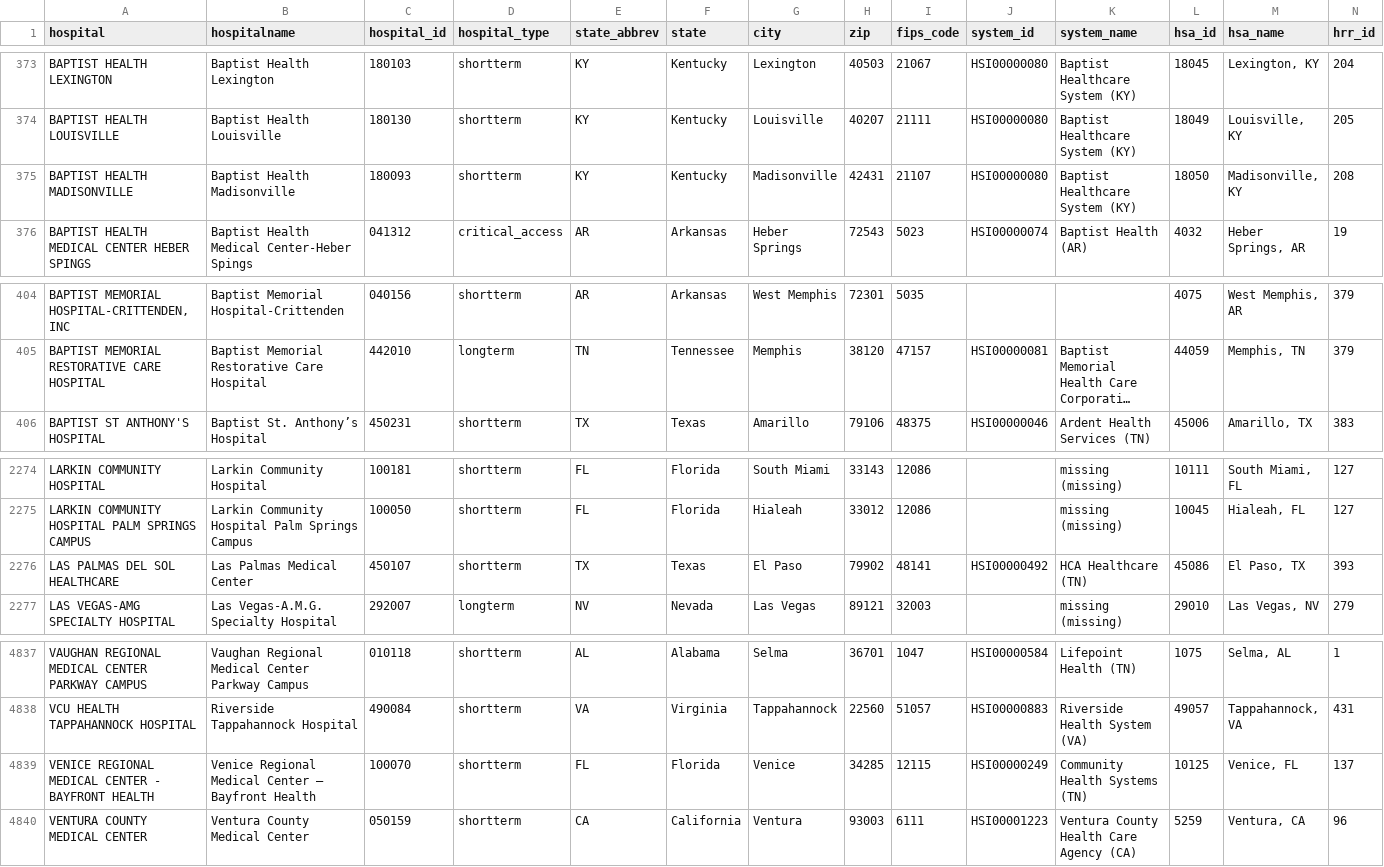
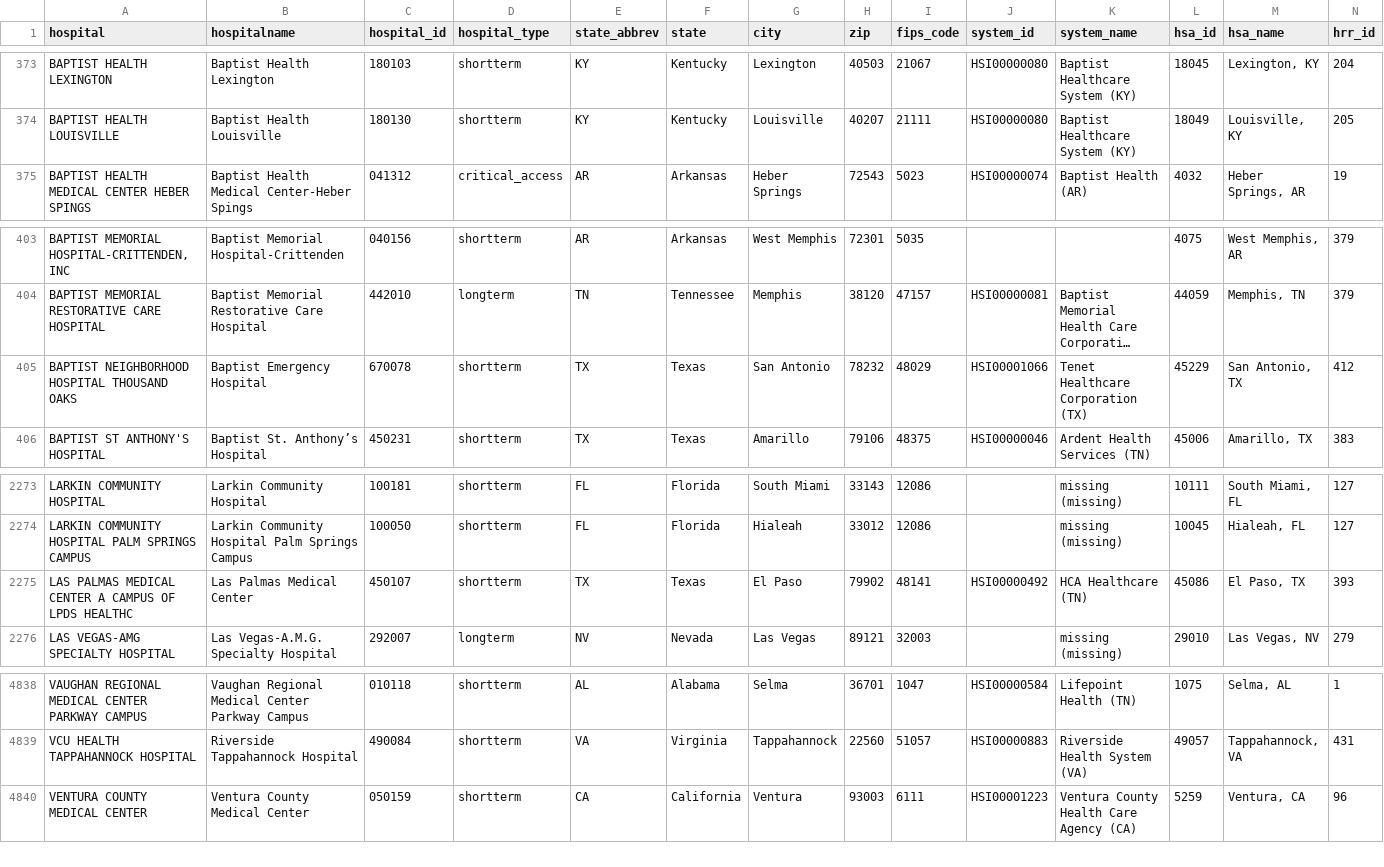
Before and after one commit to flixpar/covid-patient-redistribution-site, a CSV file: data/hhs_hospital_meta.csv, drawn as a sheet; only a part is shown, gaps mark what is left out; long unchanged cells end in …; removed rows and columns are numbered as before the commit, all else as after; rows hold the shown columns only; the diff covers the shown part only; the diff names each change by its address in the sheet, - before the commit and + after, or states it on an @@ line.

```diff
--- a/data/hhs_hospital_meta.csv
+++ b/data/hhs_hospital_meta.csv
-row 375: BAPTIST HEALTH MADISONVILLE | Baptist Health Madisonville | 180093 | shortterm | KY | Kentucky | Madisonville | 42431 | 21107 | HSI00000080 | Baptist Healthcare System (KY) | 18050 | Madisonville, KY | 208
+row 405: BAPTIST NEIGHBORHOOD HOSPITAL THOUSAND OAKS | Baptist Emergency Hospital | 670078 | shortterm | TX | Texas | San Antonio | 78232 | 48029 | HSI00001066 | Tenet Healthcare Corporation (TX) | 45229 | San Antonio, TX | 412
-A2275 (hospital): LAS PALMAS DEL SOL HEALTHCARE
+A2275 (hospital): LAS PALMAS MEDICAL CENTER A CAMPUS OF LPDS HEALTHC
-row 4839: VENICE REGIONAL MEDICAL CENTER - BAYFRONT HEALTH | Venice Regional Medical Center – Bayfront Health | 100070 | shortterm | FL | Florida | Venice | 34285 | 12115 | HSI00000249 | Community Health Systems (TN) | 10125 | Venice, FL | 137
```
Also changed, not shown: 5 added rows and 4 removed rows elsewhere in this file, data/hhs_current_load.csv, 9 other files.
